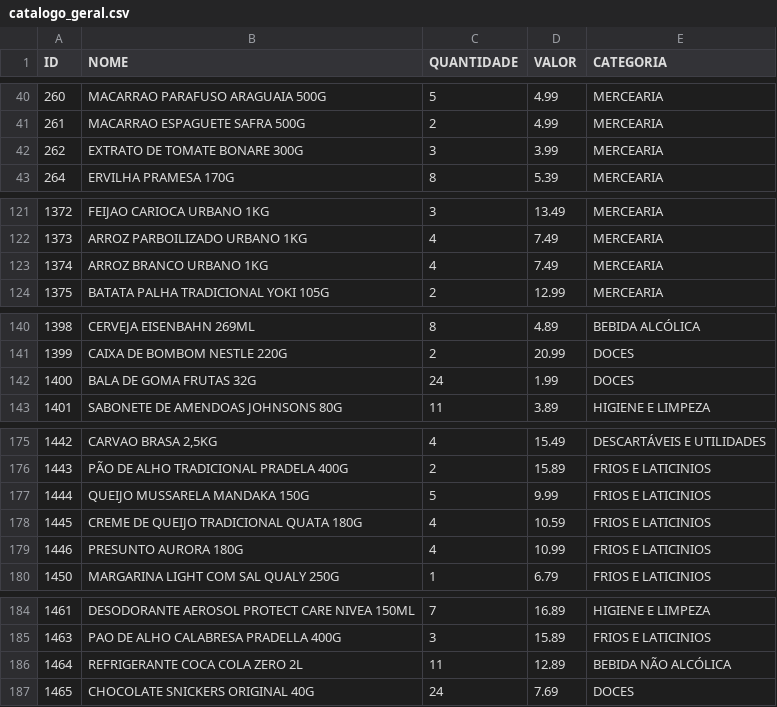
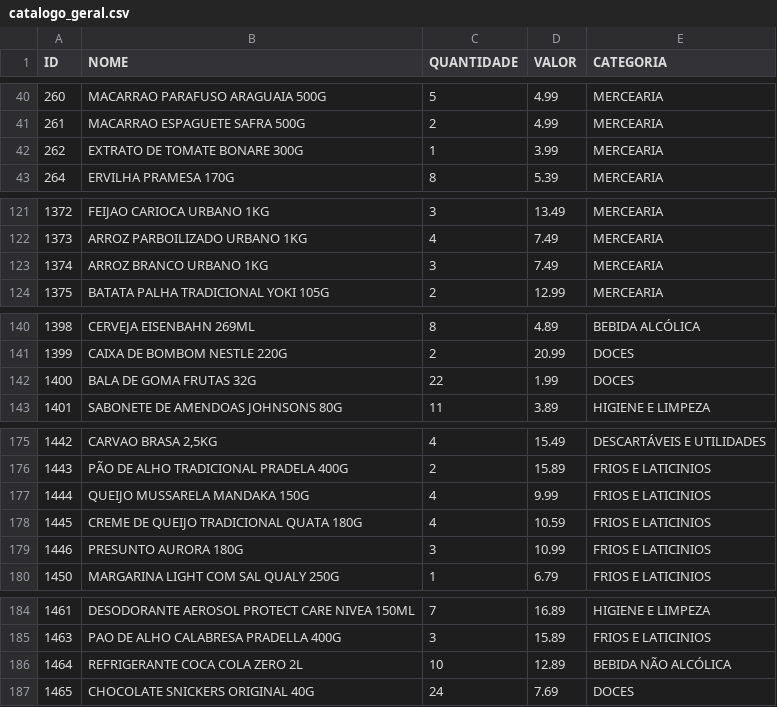
Before and after one commit to guicobracraft-prog/PesquisadeMercado, a CSV file: catalogo_geral.csv, drawn as a sheet; only a part is shown, gaps mark what is left out; the diff covers the shown part only.

```diff
--- a/catalogo_geral.csv
+++ b/catalogo_geral.csv
@@ -41,3 +41,3 @@ ID;NOME;QUANTIDADE;VALOR;CATEGORIA
 261;MACARRAO ESPAGUETE SAFRA 500G;2;4.99;MERCEARIA
-262;EXTRATO DE TOMATE BONARE 300G;3;3.99;MERCEARIA
+262;EXTRATO DE TOMATE BONARE 300G;1;3.99;MERCEARIA
 264;ERVILHA PRAMESA 170G;8;5.39;MERCEARIA
@@ -122,3 +122,3 @@ ID;NOME;QUANTIDADE;VALOR;CATEGORIA
 1373;ARROZ PARBOILIZADO URBANO 1KG;4;7.49;MERCEARIA
-1374;ARROZ BRANCO URBANO 1KG;4;7.49;MERCEARIA
+1374;ARROZ BRANCO URBANO 1KG;3;7.49;MERCEARIA
 1375;BATATA PALHA TRADICIONAL YOKI 105G;2;12.99;MERCEARIA
@@ -141,3 +141,3 @@ ID;NOME;QUANTIDADE;VALOR;CATEGORIA
 1399;CAIXA DE BOMBOM NESTLE 220G;2;20.99;DOCES
-1400;BALA DE GOMA FRUTAS 32G;24;1.99;DOCES
+1400;BALA DE GOMA FRUTAS 32G;22;1.99;DOCES
 1401;SABONETE DE AMENDOAS JOHNSONS 80G;11;3.89;HIGIENE E LIMPEZA
@@ -176,5 +176,5 @@ ID;NOME;QUANTIDADE;VALOR;CATEGORIA
 1443;PÃO DE ALHO TRADICIONAL PRADELA 400G;2;15.89;FRIOS E LATICINIOS
-1444;QUEIJO MUSSARELA MANDAKA 150G;5;9.99;FRIOS E LATICINIOS
+1444;QUEIJO MUSSARELA MANDAKA 150G;4;9.99;FRIOS E LATICINIOS
 1445;CREME DE QUEIJO TRADICIONAL QUATA 180G;4;10.59;FRIOS E LATICINIOS
-1446;PRESUNTO AURORA 180G;4;10.99;FRIOS E LATICINIOS
+1446;PRESUNTO AURORA 180G;3;10.99;FRIOS E LATICINIOS
 1450;MARGARINA LIGHT COM SAL QUALY 250G;1;6.79;FRIOS E LATICINIOS
@@ -185,3 +185,3 @@ ID;NOME;QUANTIDADE;VALOR;CATEGORIA
 1463;PAO DE ALHO CALABRESA PRADELLA 400G;3;15.89;FRIOS E LATICINIOS
-1464;REFRIGERANTE COCA COLA ZERO  2L;11;12.89;BEBIDA NÃO ALCÓLICA
+1464;REFRIGERANTE COCA COLA ZERO  2L;10;12.89;BEBIDA NÃO ALCÓLICA
 1465;CHOCOLATE SNICKERS ORIGINAL 40G;24;7.69;DOCES
```
Also changed, not shown: 2 edited cells elsewhere in this file, catalogo_por_categoria.csv, vendas_acumuladas.csv, 3 other files.
